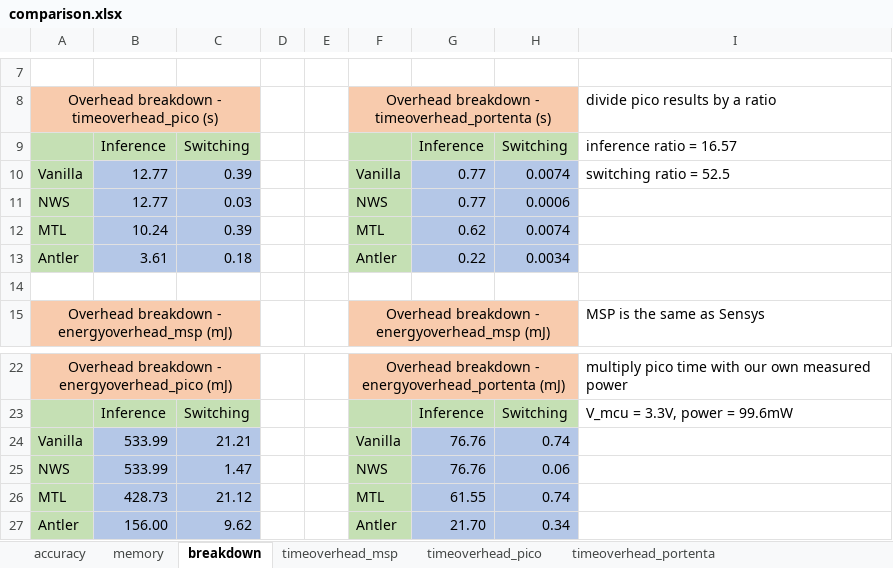
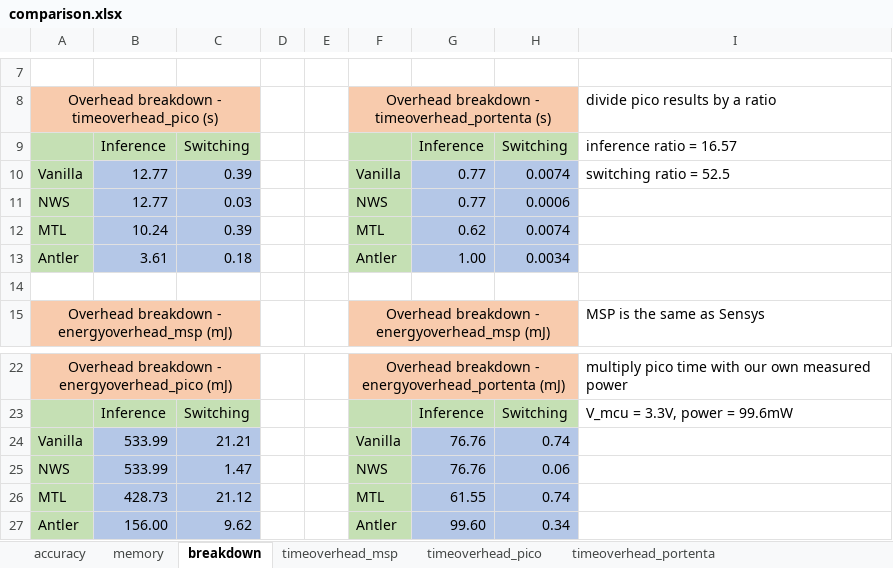
Before and after one commit to YuboLuo/smartswitch, an Excel workbook: plot/system_evaluation/comparison.xlsx, sheet breakdown, drawn as a sheet; only a part is shown, gaps mark what is left out; values as stored, in another font and other column widths than the file's, no borders; the diff names each change by its address in the sheet, - before the commit and + after, or states it on an @@ line.

```diff
--- a/plot/system_evaluation/comparison.xlsx (sheet breakdown)
+++ b/plot/system_evaluation/comparison.xlsx (sheet breakdown)
-G13: 0.22
+G13: 1.00
-G27: 21.70
+G27: 99.60
```
Also changed, not shown: plot/in_the_wild/comparison_wild.xlsx, 11 other files.
